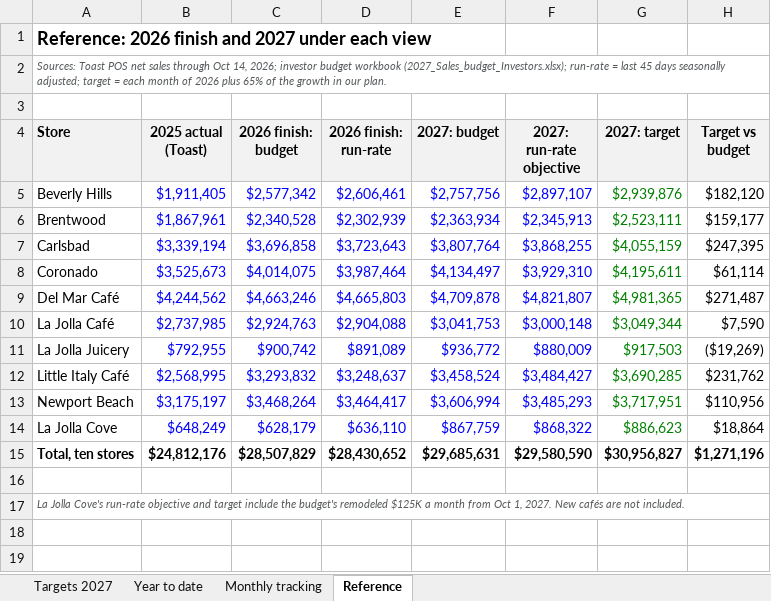
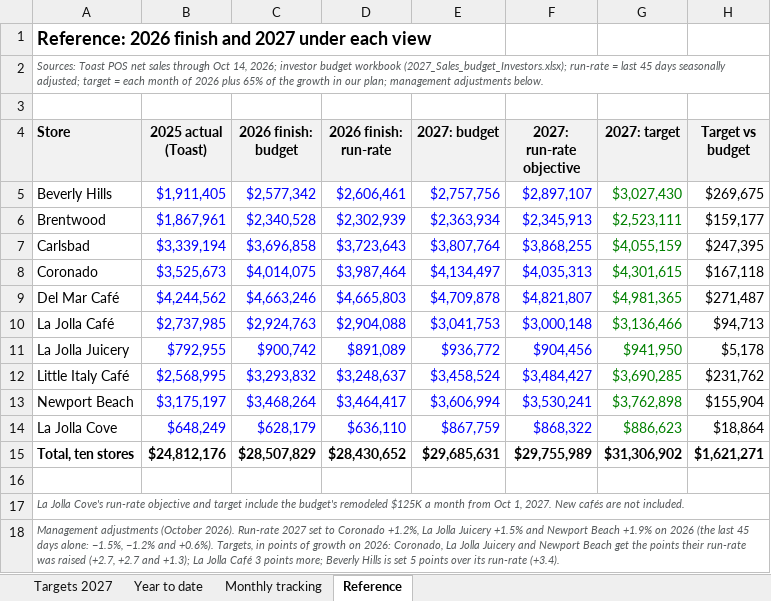
Before and after one commit to MRE-GA/parakeet_forecasts, an Excel workbook: outputs/Parakeet_2027_Manager_Targets.xlsx, sheet Reference, drawn as a sheet; values as stored, in another font and other column widths than the file's, no borders; the diff names each change by its address in the sheet, - before the commit and + after, or states it on an @@ line.

```diff
--- a/outputs/Parakeet_2027_Manager_Targets.xlsx (sheet Reference)
+++ b/outputs/Parakeet_2027_Manager_Targets.xlsx (sheet Reference)
-A2 (Store): …in our plan.
+A2 (Store): …in our plan; management adjustments below.
-G5 (2027: target): $2,939,876
+G5 (2027: target): $3,027,430
-H5 (Target vs budget): $182,120
+H5 (Target vs budget): $269,675
-F8 (2027: run-rate objective): $3,929,310
+F8 (2027: run-rate objective): $4,035,313
-G8 (2027: target): $4,195,611
+G8 (2027: target): $4,301,615
-H8 (Target vs budget): $61,114
+H8 (Target vs budget): $167,118
-G10 (2027: target): $3,049,344
+G10 (2027: target): $3,136,466
-H10 (Target vs budget): $7,590
+H10 (Target vs budget): $94,713
-F11 (2027: run-rate objective): $880,009
+F11 (2027: run-rate objective): $904,456
-G11 (2027: target): $917,503
+G11 (2027: target): $941,950
-H11 (Target vs budget): ($19,269)
+H11 (Target vs budget): $5,178
-F13 (2027: run-rate objective): $3,485,293
+F13 (2027: run-rate objective): $3,530,241
-G13 (2027: target): $3,717,951
+G13 (2027: target): $3,762,898
-H13 (Target vs budget): $110,956
+H13 (Target vs budget): $155,904
-F15 (2027: run-rate objective): $29,580,590
+F15 (2027: run-rate objective): $29,755,989
-G15 (2027: target): $30,956,827
+G15 (2027: target): $31,306,902
-H15 (Target vs budget): $1,271,196
+H15 (Target vs budget): $1,621,271
+row 18: Management adjustments (October 2026). Run-rate 2027 set to Coronado +1.2%, La Jolla Juicery +1.5% and Newport Beach +1.9% on 2026 (the last 45 days alone: −1.5%, −1.2% and +0.6%). Targets, in points of growth on 2026: Coronado, La Jolla Juicery and Newport Beach get the points their run-rate was raised (+2.7, +2.7 and +1.3); La Jolla Café 3 points more; Beverly Hills is set 5 points over its run-rate (+3.4).
```
Also changed, not shown: sheet Targets 2027, sheet Monthly tracking, sheet Year to date, 5 other files.
